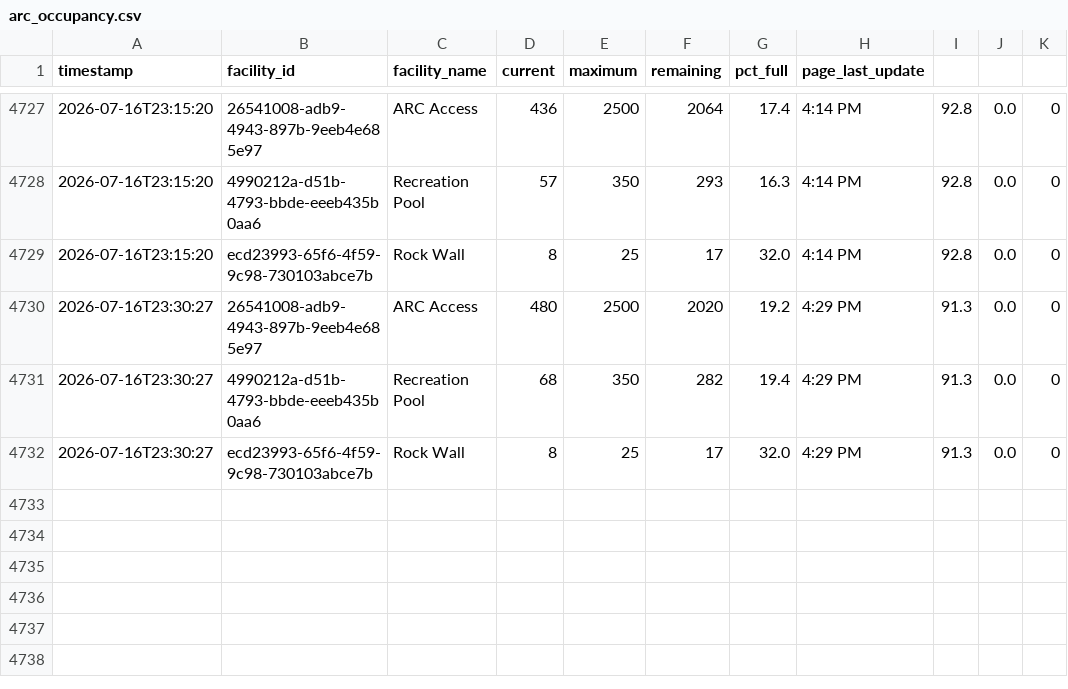
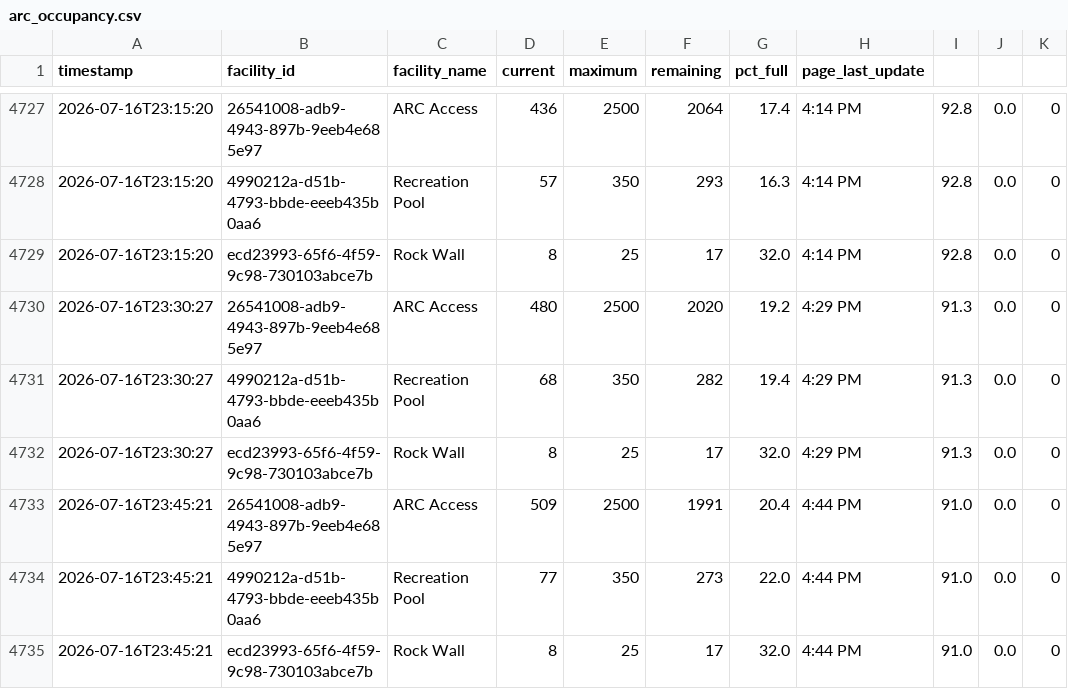
Before and after one commit to ergoldman/arc-pulse, a CSV file: arc_occupancy.csv, drawn as a sheet; only a part is shown, gaps mark what is left out; the diff names each change by its address in the sheet, - before the commit and + after, or states it on an @@ line.

```diff
--- a/arc_occupancy.csv
+++ b/arc_occupancy.csv
+row 4733: 2026-07-16T23:45:21 | 26541008-adb9-4943-897b-9eeb4e685e97 | ARC Access | 509 | 2500 | 1991 | 20.4 | 4:44 PM | 91.0 | 0.0 | 0
+row 4734: 2026-07-16T23:45:21 | 4990212a-d51b-4793-bbde-eeeb435b0aa6 | Recreation Pool | 77 | 350 | 273 | 22.0 | 4:44 PM | 91.0 | 0.0 | 0
+row 4735: 2026-07-16T23:45:21 | ecd23993-65f6-4f59-9c98-730103abce7b | Rock Wall | 8 | 25 | 17 | 32.0 | 4:44 PM | 91.0 | 0.0 | 0
```
Also changed, not shown: 1 other file.
